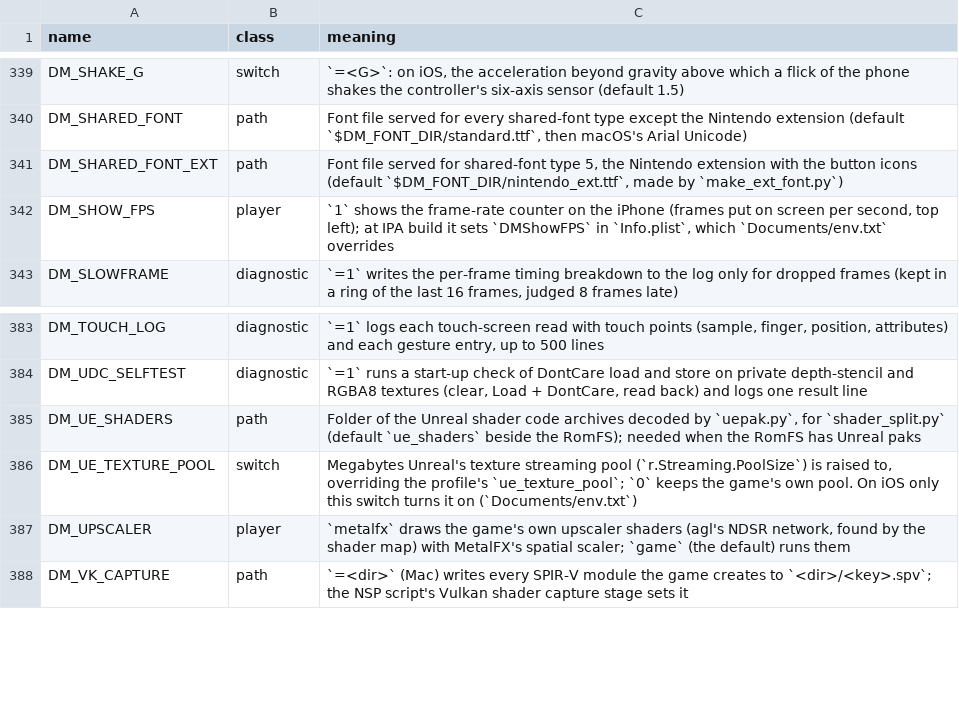
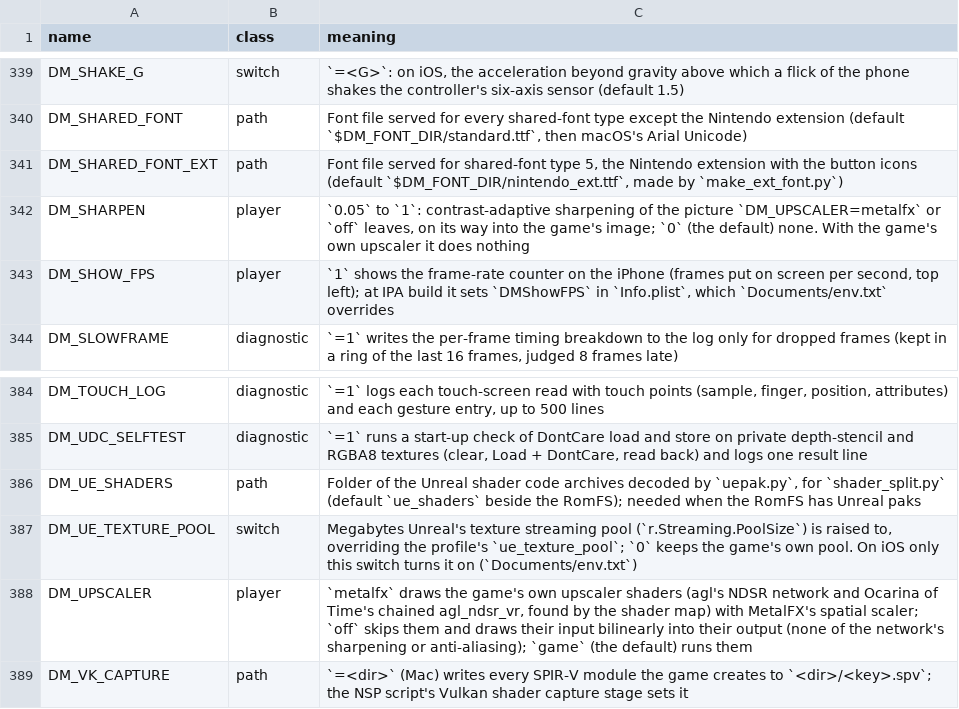
Before and after one commit to ivan-leschinsky/nxnative, a TSV file: docs/env_switches.tsv, drawn as a sheet; only a part is shown, gaps mark what is left out.

```diff
--- a/docs/env_switches.tsv
+++ b/docs/env_switches.tsv
@@ -341,2 +341,3 @@ DM_SHARED_FONT	path	Font file served for every shared-font type except the Ninte
 DM_SHARED_FONT_EXT	path	Font file served for shared-font type 5, the Nintendo extension with the button icons (default `$DM_FONT_DIR/nintendo_ext.ttf`, made by `make_ext_font.py`)
+DM_SHARPEN	player	`0.05` to `1`: contrast-adaptive sharpening of the picture `DM_UPSCALER=metalfx` or `off` leaves, on its way into the game's image; `0` (the default) none. With the game's own upscaler it does nothing
 DM_SHOW_FPS	player	`1` shows the frame-rate counter on the iPhone (frames put on screen per second, top left); at IPA build it sets `DMShowFPS` in `Info.plist`, which `Documents/env.txt` overrides
@@ -386,3 +387,3 @@ DM_UE_SHADERS	path	Folder of the Unreal shader code archives decoded by `uepak.p
 DM_UE_TEXTURE_POOL	switch	Megabytes Unreal's texture streaming pool (`r.Streaming.PoolSize`) is raised to, overriding the profile's `ue_texture_pool`; `0` keeps the game's own pool. On iOS only this switch turns it on (`Documents/env.txt`)
-DM_UPSCALER	player	`metalfx` draws the game's own upscaler shaders (agl's NDSR network, found by the shader map) with MetalFX's spatial scaler; `game` (the default) runs them
+DM_UPSCALER	player	`metalfx` draws the game's own upscaler shaders (agl's NDSR network and Ocarina of Time's chained agl_ndsr_vr, found by the shader map) with MetalFX's spatial scaler; `off` skips them and draws their input bilinearly into their output (none of the network's sharpening or anti-aliasing); `game` (the default) runs them
 DM_VK_CAPTURE	path	`=<dir>` (Mac) writes every SPIR-V module the game creates to `<dir>/<key>.spv`; the NSP script's Vulkan shader capture stage sets it
```
Also changed, not shown: 4 other files.
